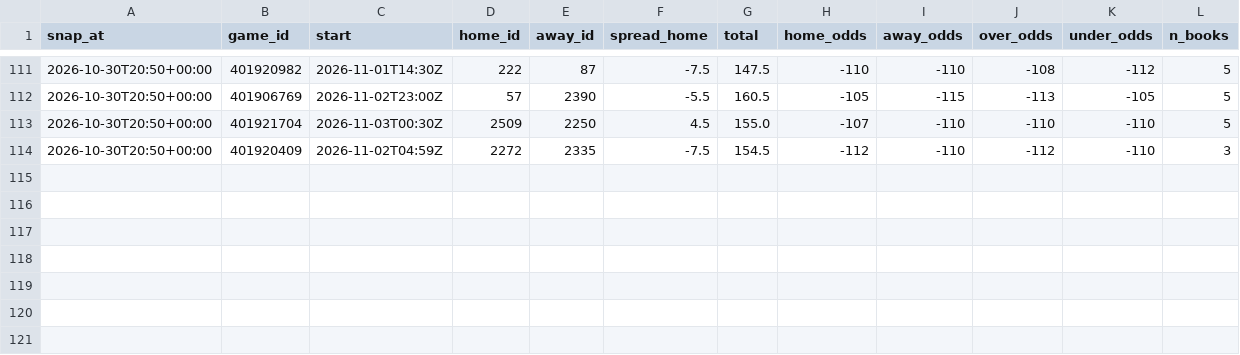
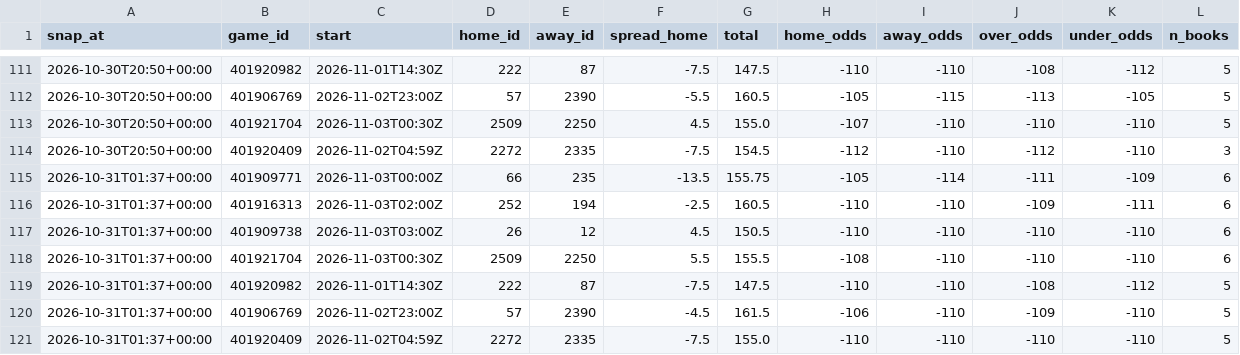
Before and after one commit to patjennings96-ctrl/ncaab-edge-board, a CSV file: data/history/odds_snapshots.csv, drawn as a sheet; only a part is shown, gaps mark what is left out; the diff names each change by its address in the sheet, - before the commit and + after, or states it on an @@ line.

```diff
--- a/data/history/odds_snapshots.csv
+++ b/data/history/odds_snapshots.csv
+row 115: 2026-10-31T01:37+00:00 | 401909771 | 2026-11-03T00:00Z | 66 | 235 | -13.5 | 155.75 | -105 | -114 | -111 | -109 | 6
+row 116: 2026-10-31T01:37+00:00 | 401916313 | 2026-11-03T02:00Z | 252 | 194 | -2.5 | 160.5 | -110 | -110 | -109 | -111 | 6
+row 117: 2026-10-31T01:37+00:00 | 401909738 | 2026-11-03T03:00Z | 26 | 12 | 4.5 | 150.5 | -110 | -110 | -110 | -110 | 6
+row 118: 2026-10-31T01:37+00:00 | 401921704 | 2026-11-03T00:30Z | 2509 | 2250 | 5.5 | 155.5 | -108 | -110 | -110 | -110 | 6
+row 119: 2026-10-31T01:37+00:00 | 401920982 | 2026-11-01T14:30Z | 222 | 87 | -7.5 | 147.5 | -110 | -110 | -108 | -112 | 5
+row 120: 2026-10-31T01:37+00:00 | 401906769 | 2026-11-02T23:00Z | 57 | 2390 | -4.5 | 161.5 | -106 | -110 | -109 | -110 | 5
+row 121: 2026-10-31T01:37+00:00 | 401920409 | 2026-11-02T04:59Z | 2272 | 2335 | -7.5 | 155.0 | -110 | -110 | -110 | -110 | 5
```
Also changed, not shown: 4 other files.
